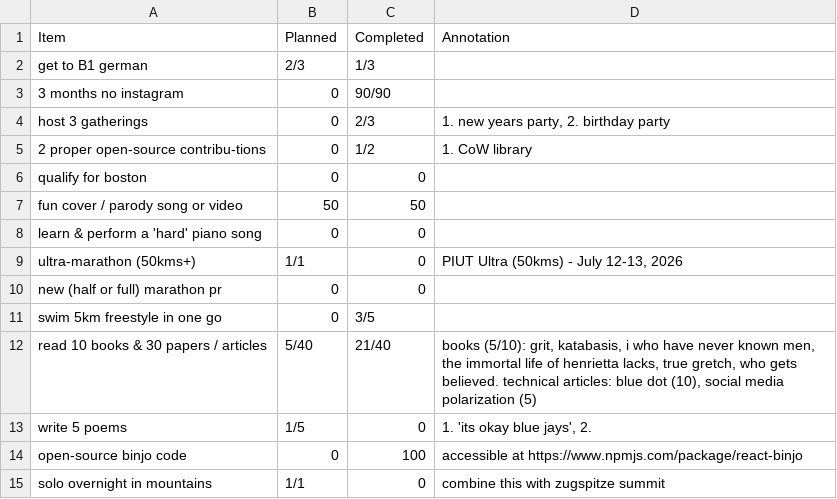
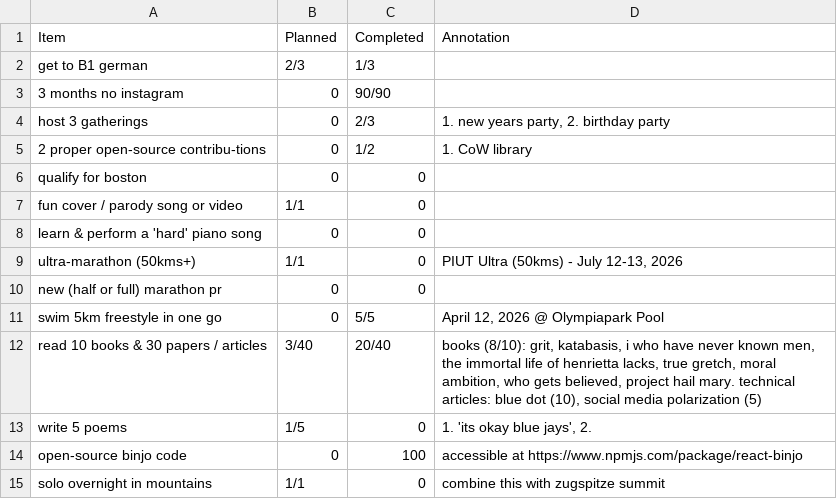
Before and after one commit to JoannaRoy/jo-website, a CSV file: src/blog_data/2026_binjo_progress.csv, drawn as a sheet; only a part is shown.

Commit message:
update binjo progress with swim

```diff
--- a/src/blog_data/2026_binjo_progress.csv
+++ b/src/blog_data/2026_binjo_progress.csv
@@ -6,3 +6,3 @@ Item,Planned,Completed,Annotation
 "qualify for boston",0,0,
-"fun cover / parody song or video",50,50,
+"fun cover / parody song or video",1/1,0,
 "learn & perform a 'hard' piano song",0,0,
@@ -10,4 +10,4 @@ Item,Planned,Completed,Annotation
 "new (half or full) marathon pr",0,0,
-"swim 5km freestyle in one go",0,3/5,
-"read 10 books & 30 papers / articles",5/40,21/40,"books (5/10): grit, katabasis, i who have never known men, the immortal life of henrietta lacks, true gretch, who gets believed. technical articles: blue dot (10), social media polarization (5)"
+"swim 5km freestyle in one go",0,5/5,"April 12, 2026 @ Olympiapark Pool"
+"read 10 books & 30 papers / articles",3/40,20/40,"books (8/10): grit, katabasis, i who have never known men, the immortal life of henrietta lacks, true gretch, moral ambition, who gets believed, project hail mary. technical articles: blue dot (10), social media polarization (5)"
 "write 5 poems",1/5,0,"1. 'its okay blue jays', 2.  "
```
